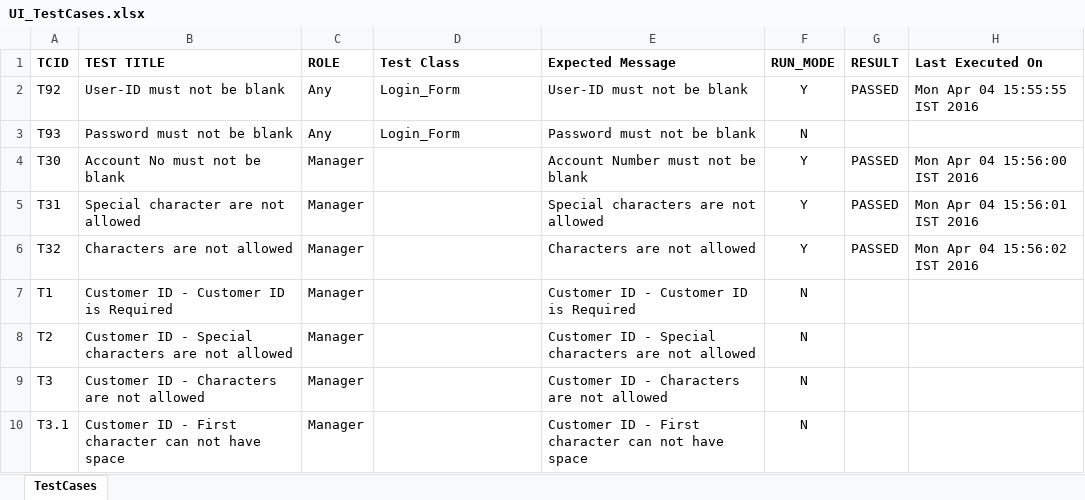
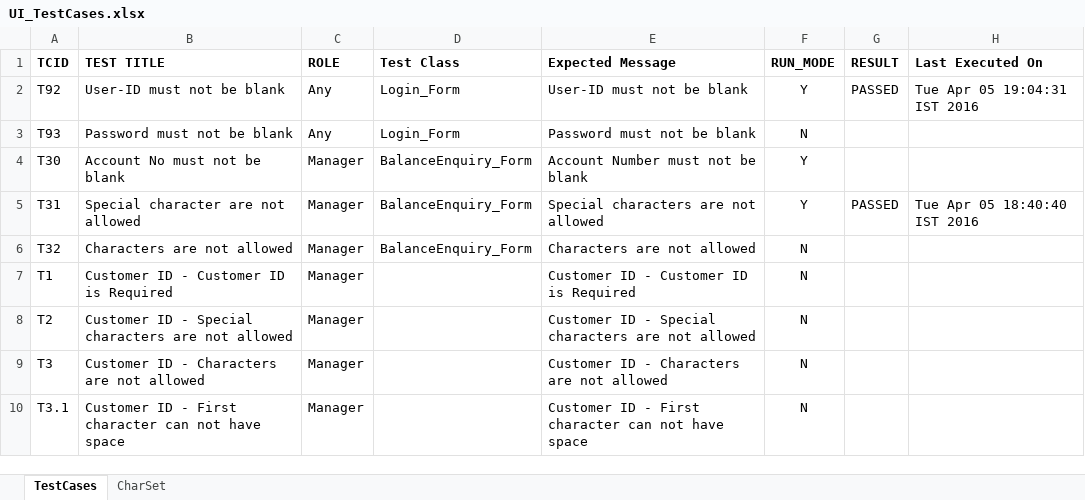
Before and after one commit to arpoadhikari/Guru99DemoFramework, an Excel workbook: Guru99Banking/bin/Test Docs/UI_TestCases.xlsx, sheet TestCases, drawn as a sheet; values as stored, in another font and other column widths than the file's, no borders; charts and pictures not drawn; the diff names each change by its address in the sheet, - before the commit and + after, or states it on an @@ line.

Commit message:
implemented test methods with test data

```diff
--- a/Guru99Banking/bin/Test Docs/UI_TestCases.xlsx (sheet TestCases)
+++ b/Guru99Banking/bin/Test Docs/UI_TestCases.xlsx (sheet TestCases)
+sheet tab: CharSet
-H2 (Last Executed On): Mon Apr 04 15:55:55 IST 2016
+H2 (Last Executed On): Tue Apr 05 19:04:31 IST 2016
-D4:D6 (Test Class): (empty)
+D4:D6 (Test Class): BalanceEnquiry_Form
-G4 (RESULT): PASSED
+G4 (RESULT): (empty)
-H4 (Last Executed On): Mon Apr 04 15:56:00 IST 2016
+H4 (Last Executed On): (empty)
-H5 (Last Executed On): Mon Apr 04 15:56:01 IST 2016
+H5 (Last Executed On): Tue Apr 05 18:40:40 IST 2016
-F6 (RUN_MODE): Y
+F6 (RUN_MODE): N
-G6 (RESULT): PASSED
+G6 (RESULT): (empty)
-H6 (Last Executed On): Mon Apr 04 15:56:02 IST 2016
+H6 (Last Executed On): (empty)
```
Also changed, not shown: charts or pictures, Guru99Banking/src/Test Docs/UI_TestCases.xlsx, 6 other files.
